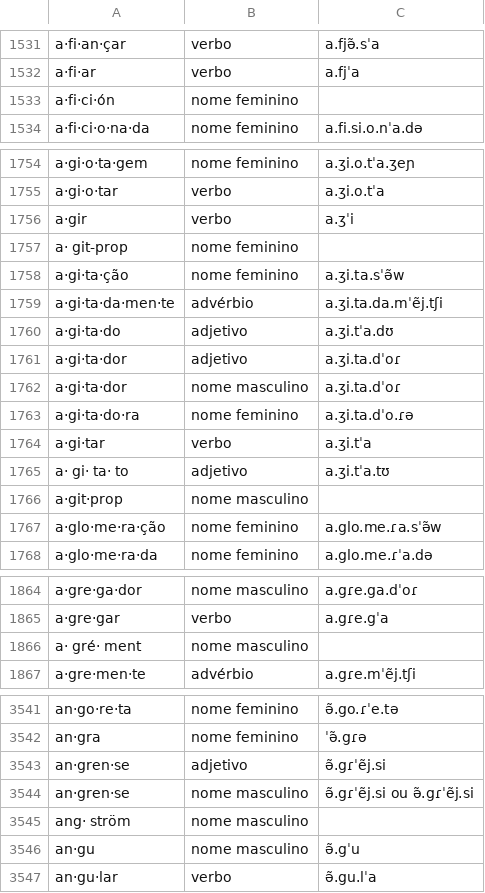
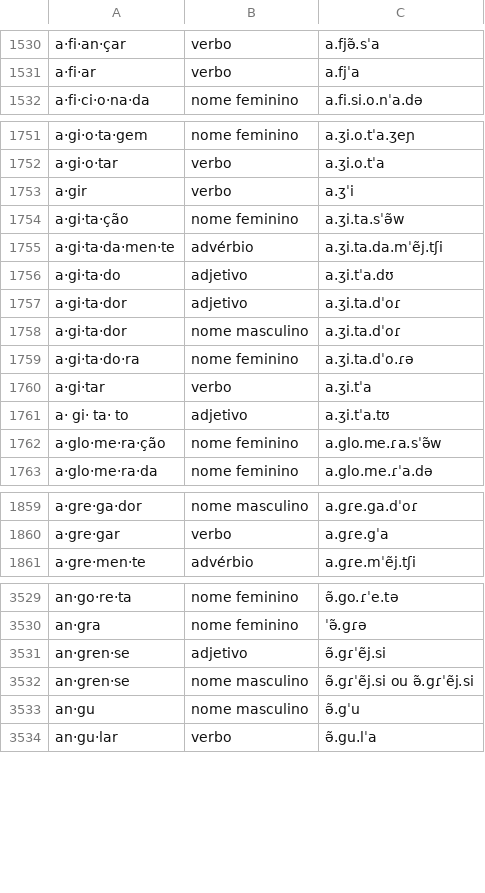
Before and after one commit to joraojr/unified-semantic-framework, a CSV file: csv/DicionarioFonetico/dicionario_a.csv, drawn as a sheet; only a part is shown, gaps mark what is left out; the diff covers the shown part only.

```diff
--- a/csv/DicionarioFonetico/dicionario_a.csv
+++ b/csv/DicionarioFonetico/dicionario_a.csv
@@ -1532,3 +1531,2 @@ a·fi·an·çar,verbo,a.fjə̃.sˈa
 a·fi·ar,verbo,a.fjˈa
-a·fi·ci·ón,"nome feminino",
 a·fi·ci·o·na·da,"nome feminino",a.fi.si.o.nˈa.də
@@ -1756,3 +1753,2 @@ a·gi·o·tar,verbo,a.ʒi.o.tˈa
 a·gir,verbo,a.ʒˈi
-"a· git-prop","nome feminino",
 a·gi·ta·ção,"nome feminino",a.ʒi.ta.sˈə̃w
@@ -1765,3 +1761,2 @@ a·gi·tar,verbo,a.ʒi.tˈa
 "a· gi· ta· to",adjetivo,a.ʒi.tˈa.tʊ
-a·git·prop,"nome masculino",
 a·glo·me·ra·ção,"nome feminino",a.glo.me.ɾa.sˈə̃w
@@ -1865,3 +1860,2 @@ a·gre·ga·dor,"nome masculino",a.gɾe.ga.dˈoɾ
 a·gre·gar,verbo,a.gɾe.gˈa
-"a· gré· ment","nome masculino",
 a·gre·men·te,advérbio,a.gɾe.mˈẽj.tʃi
@@ -3544,3 +3532,2 @@ an·gren·se,adjetivo,ə̃.gɾˈẽj.si
 an·gren·se,"nome masculino","ə̃.gɾˈẽj.si ou ə̃.gɾˈẽj.si"
-"ang· ström","nome masculino",
 an·gu,"nome masculino",ə̃.gˈu
```
Also changed, not shown: 27 removed rows elsewhere in this file, csv/DicionarioFonetico/dicionario_z.csv, 1 other file.
